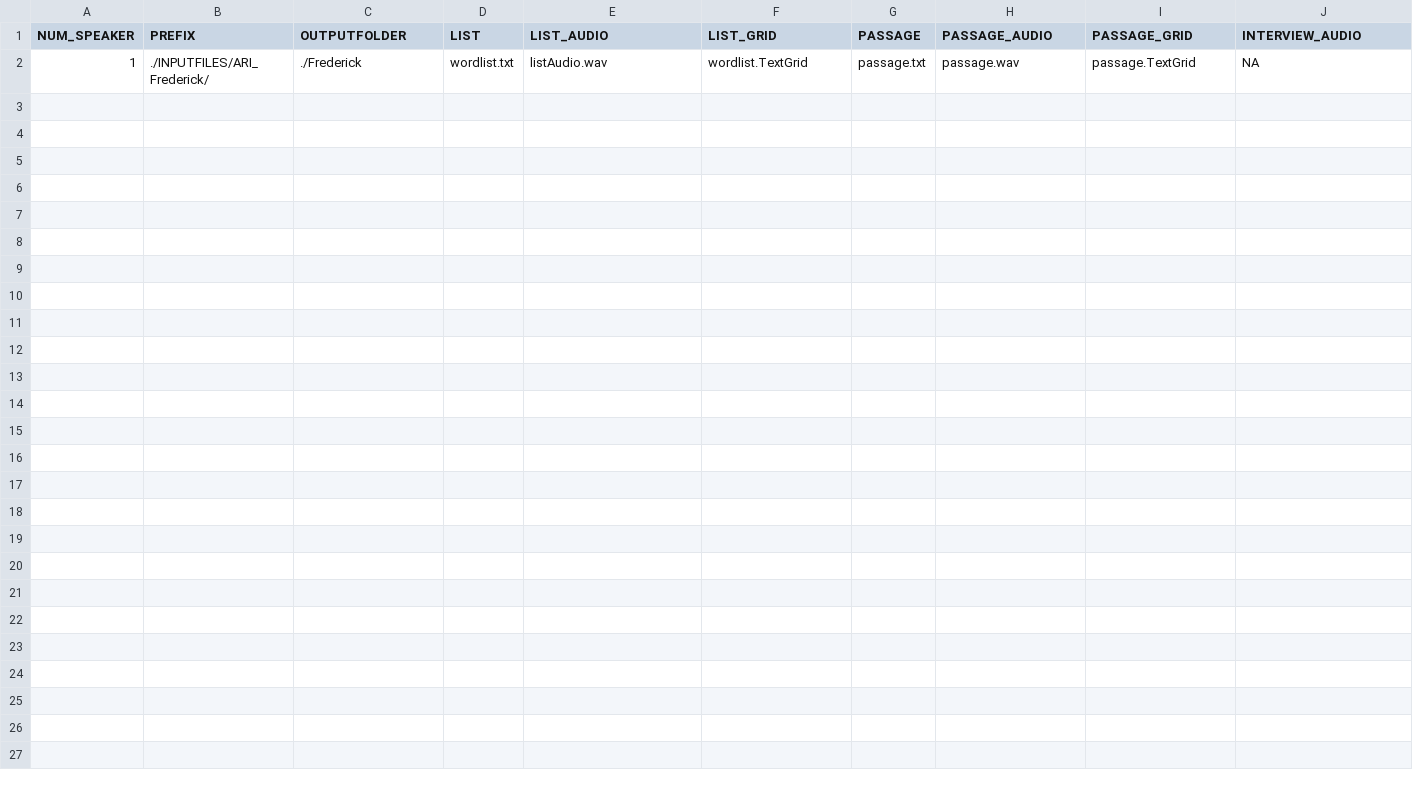
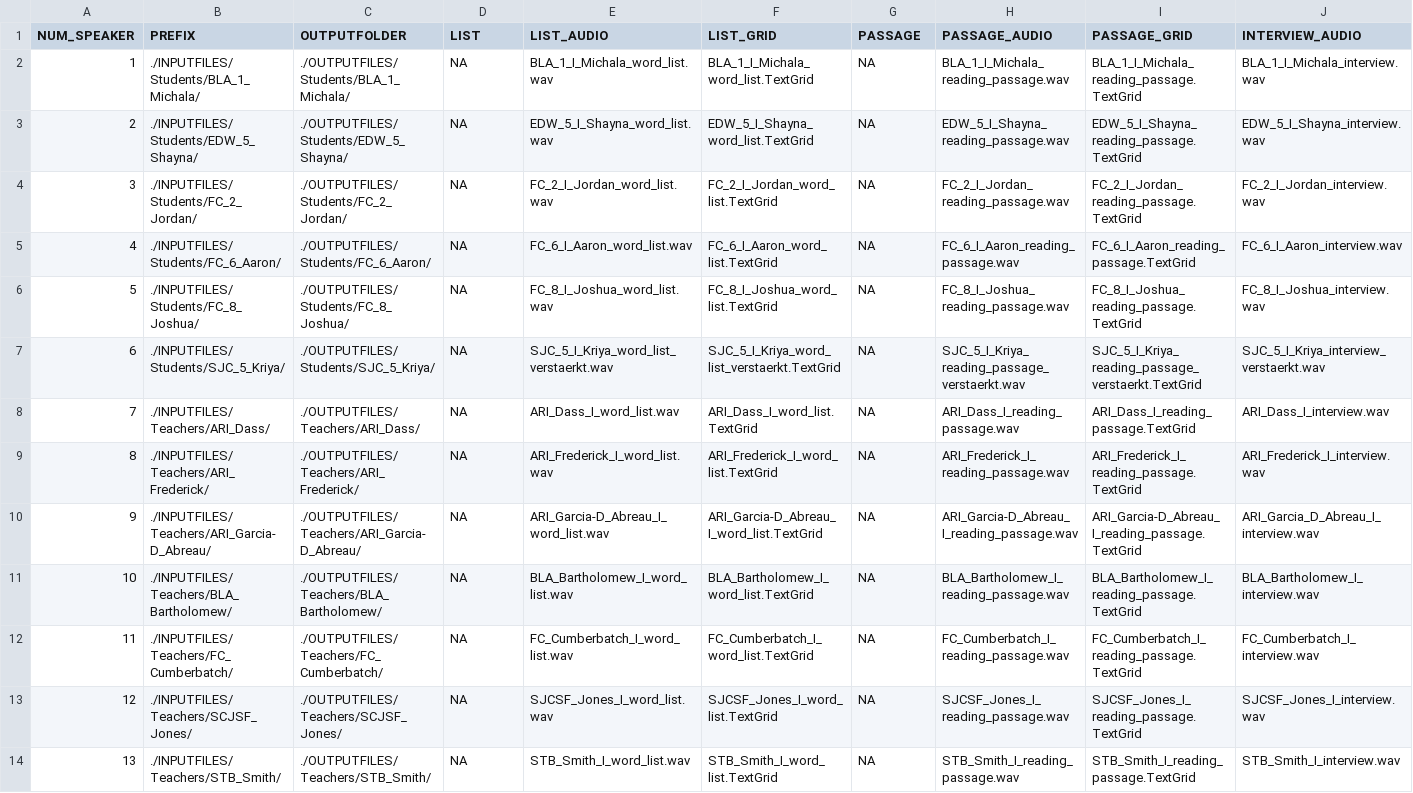
Before and after one commit to jmatute/FAVE-modifications, a CSV file: FAVE-extract/SpeakersData.csv, drawn as a sheet; only a part is shown; removed rows and columns are numbered as before the commit, all else as after; rows hold the shown columns only; the diff names each change by its address in the sheet, - before the commit and + after, or states it on an @@ line.

Commit message:
uploaded latest SpeakersData.csv

```diff
--- a/FAVE-extract/SpeakersData.csv
+++ b/FAVE-extract/SpeakersData.csv
-row 2: 1 | ./INPUTFILES/ARI_Frederick/ | ./Frederick | wordlist.txt | listAudio.wav | wordlist.TextGrid | passage.txt | passage.wav | passage.TextGrid | NA
+row 2: 1 | ./INPUTFILES/Students/BLA_1_Michala/ | ./OUTPUTFILES/Students/BLA_1_Michala/ | NA | BLA_1_I_Michala_word_list.wav | BLA_1_I_Michala_word_list.TextGrid | NA | BLA_1_I_Michala_reading_passage.wav | BLA_1_I_Michala_reading_passage.TextGrid | BLA_1_I_Michala_interview.wav
+row 3: 2 | ./INPUTFILES/Students/EDW_5_Shayna/ | ./OUTPUTFILES/Students/EDW_5_Shayna/ | NA | EDW_5_I_Shayna_word_list.wav | EDW_5_I_Shayna_word_list.TextGrid | NA | EDW_5_I_Shayna_reading_passage.wav | EDW_5_I_Shayna_reading_passage.TextGrid | EDW_5_I_Shayna_interview.wav
+row 4: 3 | ./INPUTFILES/Students/FC_2_Jordan/ | ./OUTPUTFILES/Students/FC_2_Jordan/ | NA | FC_2_I_Jordan_word_list.wav | FC_2_I_Jordan_word_list.TextGrid | NA | FC_2_I_Jordan_reading_passage.wav | FC_2_I_Jordan_reading_passage.TextGrid | FC_2_I_Jordan_interview.wav
+row 5: 4 | ./INPUTFILES/Students/FC_6_Aaron/ | ./OUTPUTFILES/Students/FC_6_Aaron/ | NA | FC_6_I_Aaron_word_list.wav | FC_6_I_Aaron_word_list.TextGrid | NA | FC_6_I_Aaron_reading_passage.wav | FC_6_I_Aaron_reading_passage.TextGrid | FC_6_I_Aaron_interview.wav
+row 6: 5 | ./INPUTFILES/Students/FC_8_Joshua/ | ./OUTPUTFILES/Students/FC_8_Joshua/ | NA | FC_8_I_Joshua_word_list.wav | FC_8_I_Joshua_word_list.TextGrid | NA | FC_8_I_Joshua_reading_passage.wav | FC_8_I_Joshua_reading_passage.TextGrid | FC_8_I_Joshua_interview.wav
+row 7: 6 | ./INPUTFILES/Students/SJC_5_Kriya/ | ./OUTPUTFILES/Students/SJC_5_Kriya/ | NA | SJC_5_I_Kriya_word_list_verstaerkt.wav | SJC_5_I_Kriya_word_list_verstaerkt.TextGrid | NA | SJC_5_I_Kriya_reading_passage_verstaerkt.wav | SJC_5_I_Kriya_reading_passage_verstaerkt.TextGrid | SJC_5_I_Kriya_interview_verstaerkt.wav
+row 8: 7 | ./INPUTFILES/Teachers/ARI_Dass/ | ./OUTPUTFILES/Teachers/ARI_Dass/ | NA | ARI_Dass_I_word_list.wav | ARI_Dass_I_word_list.TextGrid | NA | ARI_Dass_I_reading_passage.wav | ARI_Dass_I_reading_passage.TextGrid | ARI_Dass_I_interview.wav
+row 9: 8 | ./INPUTFILES/Teachers/ARI_Frederick/ | ./OUTPUTFILES/Teachers/ARI_Frederick/ | NA | ARI_Frederick_I_word_list.wav | ARI_Frederick_I_word_list.TextGrid | NA | ARI_Frederick_I_reading_passage.wav | ARI_Frederick_I_reading_passage.TextGrid | ARI_Frederick_I_interview.wav
+row 10: 9 | ./INPUTFILES/Teachers/ARI_Garcia-D_Abreau/ | ./OUTPUTFILES/Teachers/ARI_Garcia-D_Abreau/ | NA | ARI_Garcia-D_Abreau_I_word_list.wav | ARI_Garcia-D_Abreau_I_word_list.TextGrid | NA | ARI_Garcia-D_Abreau_I_reading_passage.wav | ARI_Garcia-D_Abreau_I_reading_passage.TextGrid | ARI_Garcia_D_Abreau_I_interview.wav
+row 11: 10 | ./INPUTFILES/Teachers/BLA_Bartholomew/ | ./OUTPUTFILES/Teachers/BLA_Bartholomew/ | NA | BLA_Bartholomew_I_word_list.wav | BLA_Bartholomew_I_word_list.TextGrid | NA | BLA_Bartholomew_I_reading_passage.wav | BLA_Bartholomew_I_reading_passage.TextGrid | BLA_Bartholomew_I_interview.wav
+row 12: 11 | ./INPUTFILES/Teachers/FC_Cumberbatch/ | ./OUTPUTFILES/Teachers/FC_Cumberbatch/ | NA | FC_Cumberbatch_I_word_list.wav | FC_Cumberbatch_I_word_list.TextGrid | NA | FC_Cumberbatch_I_reading_passage.wav | FC_Cumberbatch_I_reading_passage.TextGrid | FC_Cumberbatch_I_interview.wav
+row 13: 12 | ./INPUTFILES/Teachers/SCJSF_Jones/ | ./OUTPUTFILES/Teachers/SCJSF_Jones/ | NA | SJCSF_Jones_I_word_list.wav | SJCSF_Jones_I_word_list.TextGrid | NA | SJCSF_Jones_I_reading_passage.wav | SJCSF_Jones_I_reading_passage.TextGrid | SJCSF_Jones_I_interview.wav
+row 14: 13 | ./INPUTFILES/Teachers/STB_Smith/ | ./OUTPUTFILES/Teachers/STB_Smith/ | NA | STB_Smith_I_word_list.wav | STB_Smith_I_word_list.TextGrid | NA | STB_Smith_I_reading_passage.wav | STB_Smith_I_reading_passage.TextGrid | STB_Smith_I_interview.wav
```
